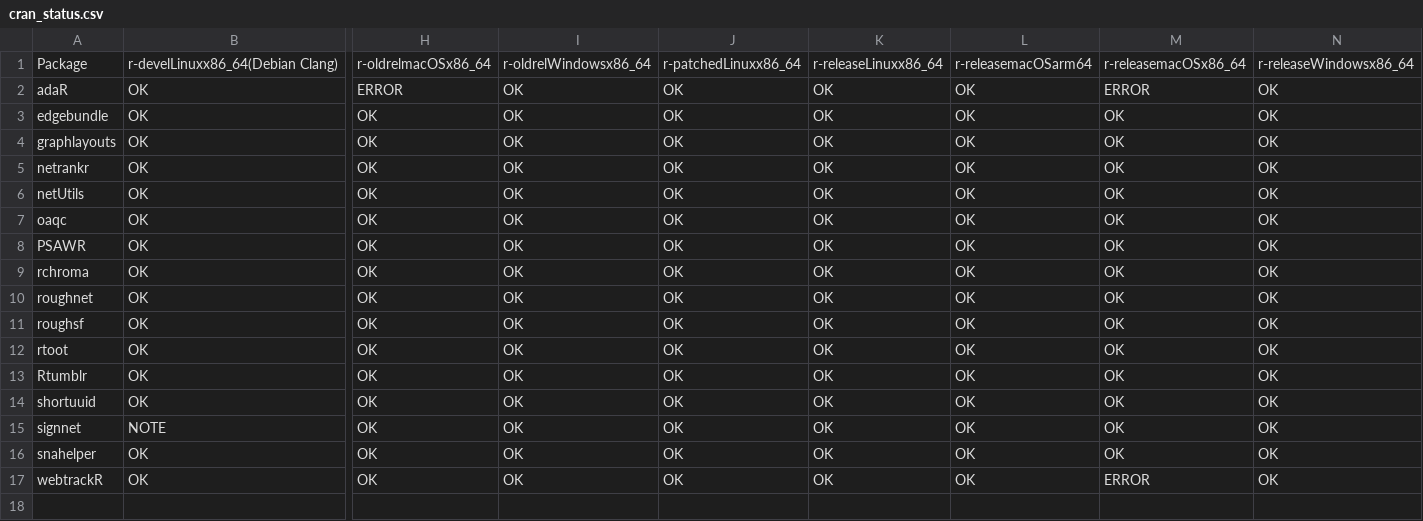
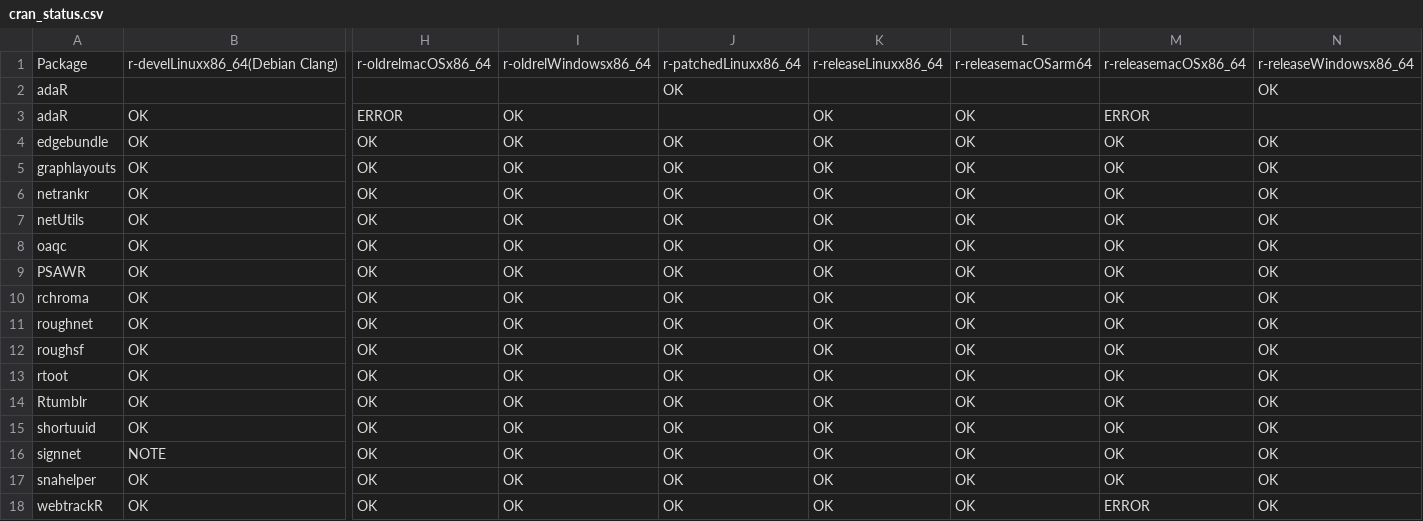
Before and after one commit to schochastics/gh-dashboard, a CSV file: cran_status.csv, drawn as a sheet; only a part is shown, gaps mark what is left out; addresses are those after the commit; rows hold the shown columns only; the diff names each change by its address in the sheet, - before the commit and + after, or states it on an @@ line.

```diff
--- a/cran_status.csv
+++ b/cran_status.csv
+row 2: adaR |  |  |  | OK |  |  |  | OK
-J3: OK
+J3: (empty)
-N3: OK
+N3: (empty)
```
Also changed, not shown: current_week.csv, last_week.csv.
